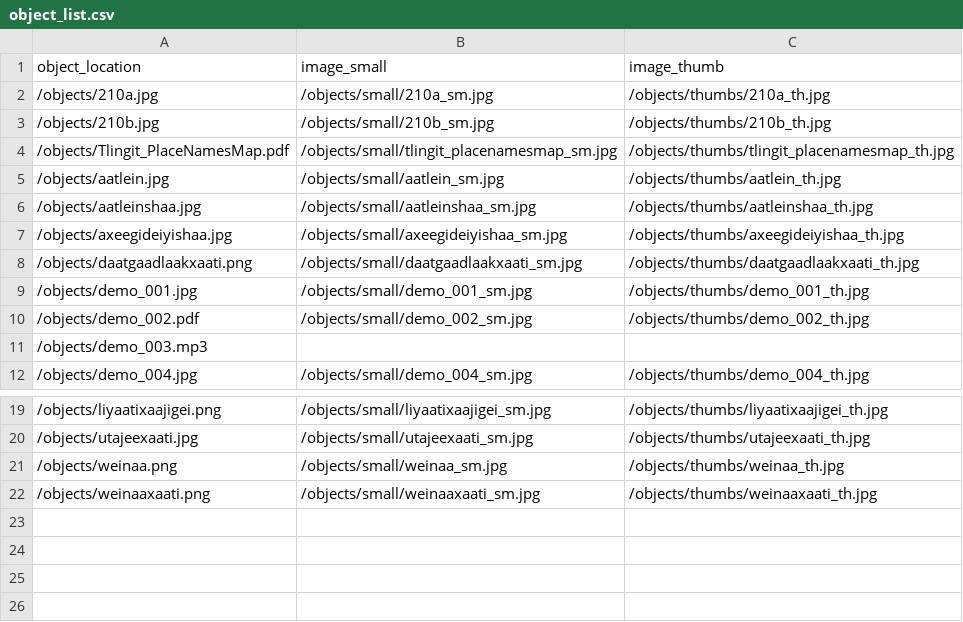
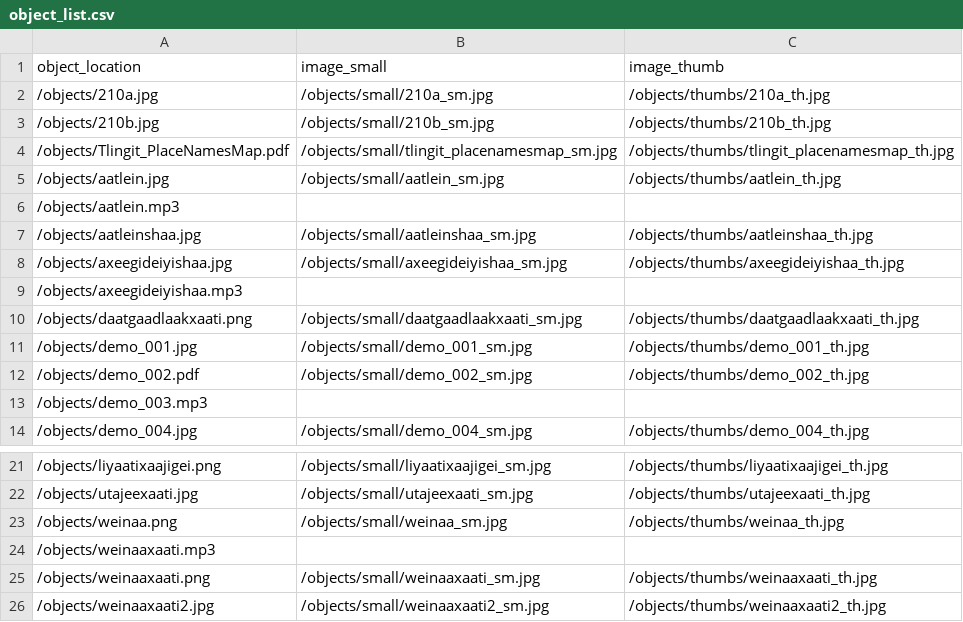
Before and after one commit to skyefree/dhsi-csv-demo-trt, a CSV file: objects/object_list.csv, drawn as a sheet; only a part is shown, gaps mark what is left out.

Commit message:
updated csv

```diff
--- a/objects/object_list.csv
+++ b/objects/object_list.csv
@@ -5,4 +5,6 @@ object_location,image_small,image_thumb
 /objects/aatlein.jpg,/objects/small/aatlein_sm.jpg,/objects/thumbs/aatlein_th.jpg
+/objects/aatlein.mp3,,
 /objects/aatleinshaa.jpg,/objects/small/aatleinshaa_sm.jpg,/objects/thumbs/aatleinshaa_th.jpg
 /objects/axeegideiyishaa.jpg,/objects/small/axeegideiyishaa_sm.jpg,/objects/thumbs/axeegideiyishaa_th.jpg
+/objects/axeegideiyishaa.mp3,,
 /objects/daatgaadlaakxaati.png,/objects/small/daatgaadlaakxaati_sm.jpg,/objects/thumbs/daatgaadlaakxaati_th.jpg
@@ -21,2 +23,4 @@ object_location,image_small,image_thumb
 /objects/weinaa.png,/objects/small/weinaa_sm.jpg,/objects/thumbs/weinaa_th.jpg
+/objects/weinaaxaati.mp3,,
 /objects/weinaaxaati.png,/objects/small/weinaaxaati_sm.jpg,/objects/thumbs/weinaaxaati_th.jpg
+/objects/weinaaxaati2.jpg,/objects/small/weinaaxaati2_sm.jpg,/objects/thumbs/weinaaxaati2_th.jpg
```
